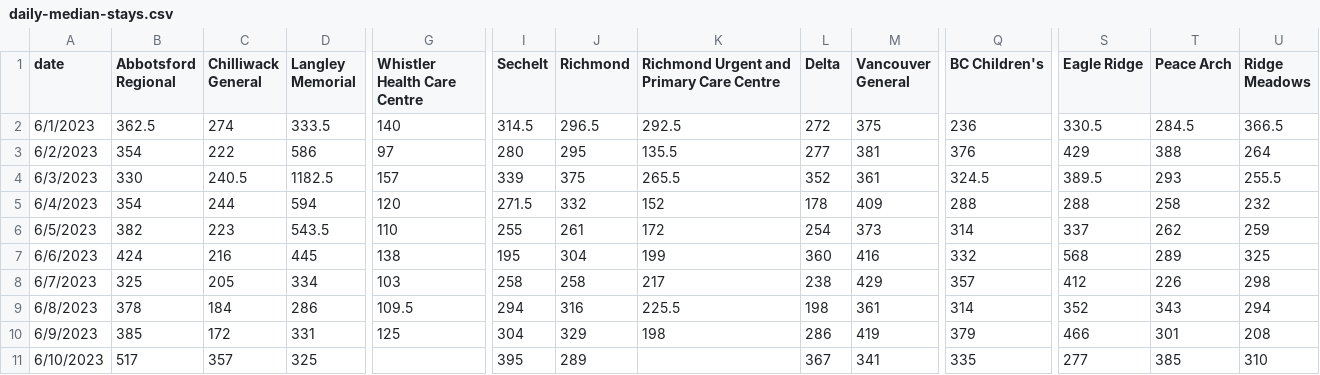
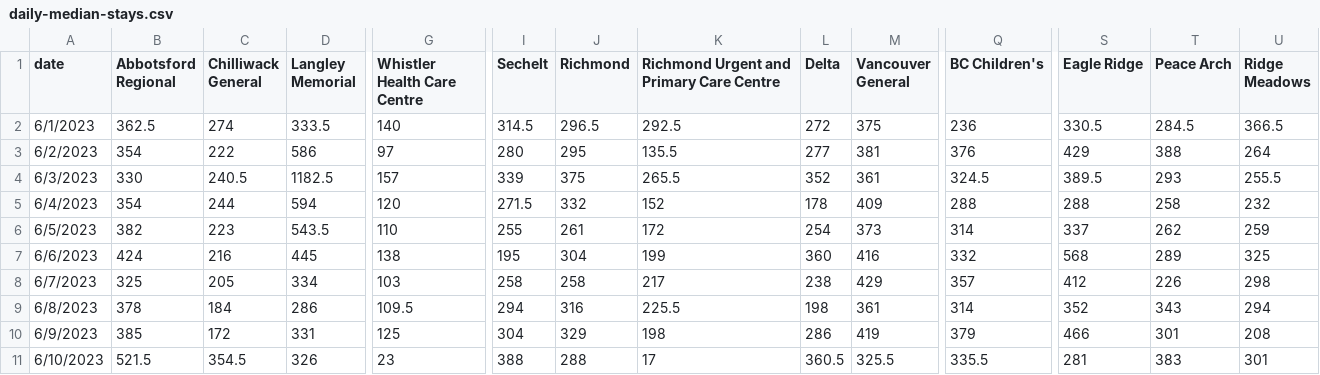
Before and after one commit to vs-postmedia/er-wait-time-scraper, a CSV file: data/daily-median-stays.csv, drawn as a sheet; only a part is shown, gaps mark what is left out; the diff covers the shown part only; the diff names each change by its address in the sheet, - before the commit and + after, or states it on an @@ line.

```diff
--- a/data/daily-median-stays.csv
+++ b/data/daily-median-stays.csv
-B11 (Abbotsford Regional): 517
+B11 (Abbotsford Regional): 521.5
-C11 (Chilliwack General): 357
+C11 (Chilliwack General): 354.5
-D11 (Langley Memorial): 325
+D11 (Langley Memorial): 326
-G11 (Whistler Health Care Centre): (empty)
+G11 (Whistler Health Care Centre): 23
-I11 (Sechelt): 395
+I11 (Sechelt): 388
-J11 (Richmond): 289
+J11 (Richmond): 288
-K11: (empty)
+K11: 17
-L11 (Delta): 367
+L11 (Delta): 360.5
-M11 (Vancouver General): 341
+M11 (Vancouver General): 325.5
-Q11 (BC Children's): 335
+Q11 (BC Children's): 335.5
-S11 (Eagle Ridge): 277
+S11 (Eagle Ridge): 281
-T11 (Peace Arch): 385
+T11 (Peace Arch): 383
-U11 (Ridge Meadows): 310
+U11 (Ridge Meadows): 301
```
Also changed, not shown: 2 edited cells elsewhere in this file, data/daily-median-waits.csv, data/data.csv, 1 other file.
